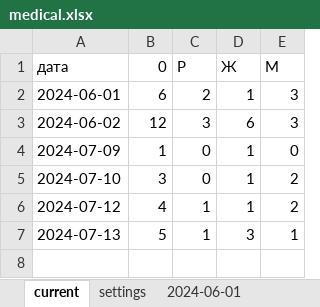
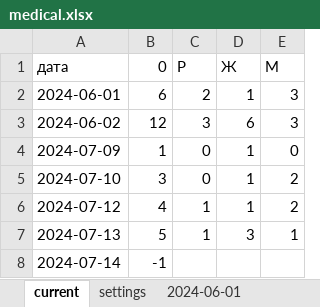
Before and after one commit to MarinaPak108/LotusApp, an Excel workbook: records/medical.xlsx, sheet current, drawn as a sheet; values as stored, in another font and other column widths than the file's, no borders; the diff names each change by its address in the sheet, - before the commit and + after, or states it on an @@ line.

```diff
--- a/records/medical.xlsx (sheet current)
+++ b/records/medical.xlsx (sheet current)
+row 8: 2024-07-14 | -1
```
Also changed, not shown: other sheet tabs, 4 other files.
